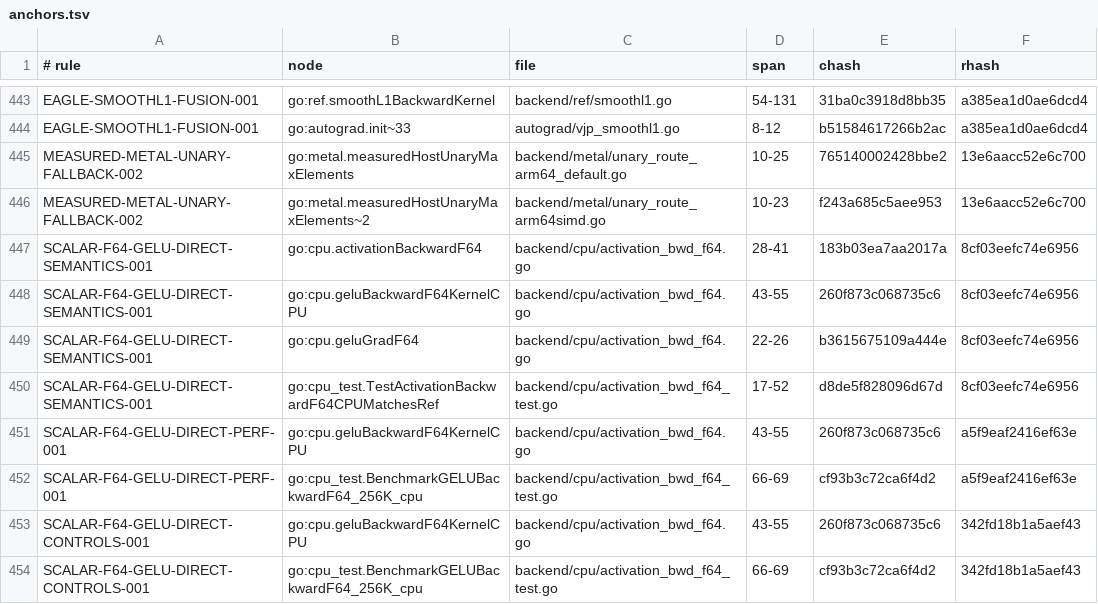
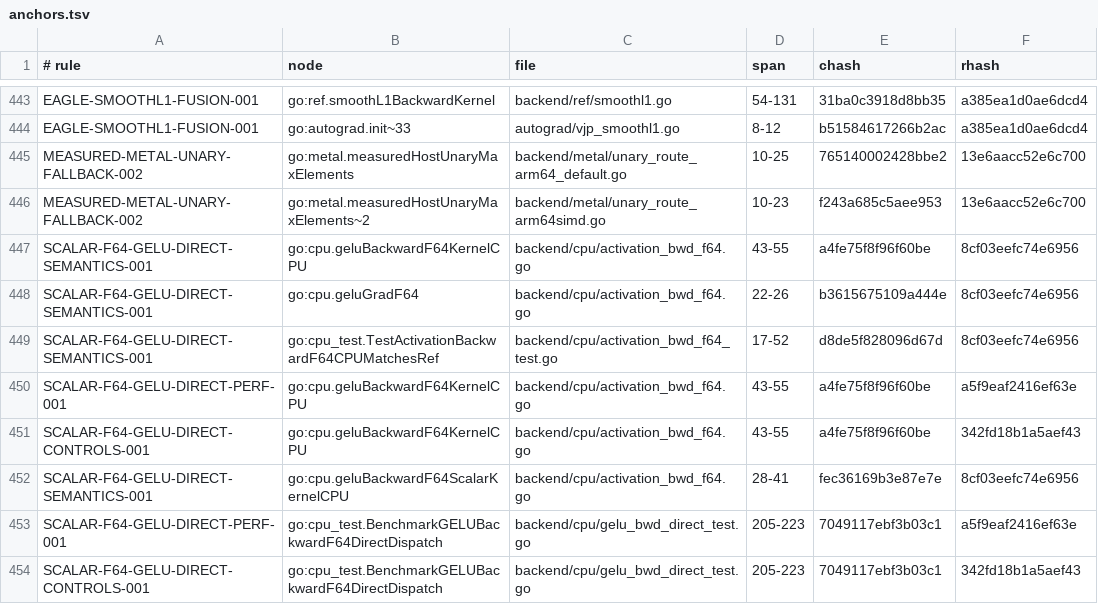
Before and after one commit to jxsl13/goai, a TSV file: .spectackle/anchors.tsv, drawn as a sheet; only a part is shown, gaps mark what is left out.

Commit message:
perf(cpu): specialize scalar GELU backward dispatch for measurement (T-01M237QTE7E8E)

```diff
--- a/.spectackle/anchors.tsv
+++ b/.spectackle/anchors.tsv
@@ -446,9 +446,9 @@ MEASURED-METAL-UNARY-FALLBACK-002	go:metal.measuredHostUnaryMaxElements	backend/
 MEASURED-METAL-UNARY-FALLBACK-002	go:metal.measuredHostUnaryMaxElements~2	backend/metal/unary_route_arm64simd.go	10-23	f243a685c5aee953	13e6aacc52e6c700
-SCALAR-F64-GELU-DIRECT-SEMANTICS-001	go:cpu.activationBackwardF64	backend/cpu/activation_bwd_f64.go	28-41	183b03ea7aa2017a	8cf03eefc74e6956
-SCALAR-F64-GELU-DIRECT-SEMANTICS-001	go:cpu.geluBackwardF64KernelCPU	backend/cpu/activation_bwd_f64.go	43-55	260f873c068735c6	8cf03eefc74e6956
+SCALAR-F64-GELU-DIRECT-SEMANTICS-001	go:cpu.geluBackwardF64KernelCPU	backend/cpu/activation_bwd_f64.go	43-55	a4fe75f8f96f60be	8cf03eefc74e6956
 SCALAR-F64-GELU-DIRECT-SEMANTICS-001	go:cpu.geluGradF64	backend/cpu/activation_bwd_f64.go	22-26	b3615675109a444e	8cf03eefc74e6956
 SCALAR-F64-GELU-DIRECT-SEMANTICS-001	go:cpu_test.TestActivationBackwardF64CPUMatchesRef	backend/cpu/activation_bwd_f64_test.go	17-52	d8de5f828096d67d	8cf03eefc74e6956
-SCALAR-F64-GELU-DIRECT-PERF-001	go:cpu.geluBackwardF64KernelCPU	backend/cpu/activation_bwd_f64.go	43-55	260f873c068735c6	a5f9eaf2416ef63e
-SCALAR-F64-GELU-DIRECT-PERF-001	go:cpu_test.BenchmarkGELUBackwardF64_256K_cpu	backend/cpu/activation_bwd_f64_test.go	66-69	cf93b3c72ca6f4d2	a5f9eaf2416ef63e
-SCALAR-F64-GELU-DIRECT-CONTROLS-001	go:cpu.geluBackwardF64KernelCPU	backend/cpu/activation_bwd_f64.go	43-55	260f873c068735c6	342fd18b1a5aef43
-SCALAR-F64-GELU-DIRECT-CONTROLS-001	go:cpu_test.BenchmarkGELUBackwardF64_256K_cpu	backend/cpu/activation_bwd_f64_test.go	66-69	cf93b3c72ca6f4d2	342fd18b1a5aef43
+SCALAR-F64-GELU-DIRECT-PERF-001	go:cpu.geluBackwardF64KernelCPU	backend/cpu/activation_bwd_f64.go	43-55	a4fe75f8f96f60be	a5f9eaf2416ef63e
+SCALAR-F64-GELU-DIRECT-CONTROLS-001	go:cpu.geluBackwardF64KernelCPU	backend/cpu/activation_bwd_f64.go	43-55	a4fe75f8f96f60be	342fd18b1a5aef43
+SCALAR-F64-GELU-DIRECT-SEMANTICS-001	go:cpu.geluBackwardF64ScalarKernelCPU	backend/cpu/activation_bwd_f64.go	28-41	fec36169b3e87e7e	8cf03eefc74e6956
+SCALAR-F64-GELU-DIRECT-PERF-001	go:cpu_test.BenchmarkGELUBackwardF64DirectDispatch	backend/cpu/gelu_bwd_direct_test.go	205-223	7049117ebf3b03c1	a5f9eaf2416ef63e
+SCALAR-F64-GELU-DIRECT-CONTROLS-001	go:cpu_test.BenchmarkGELUBackwardF64DirectDispatch	backend/cpu/gelu_bwd_direct_test.go	205-223	7049117ebf3b03c1	342fd18b1a5aef43
```
Also changed, not shown: 3 other files.
